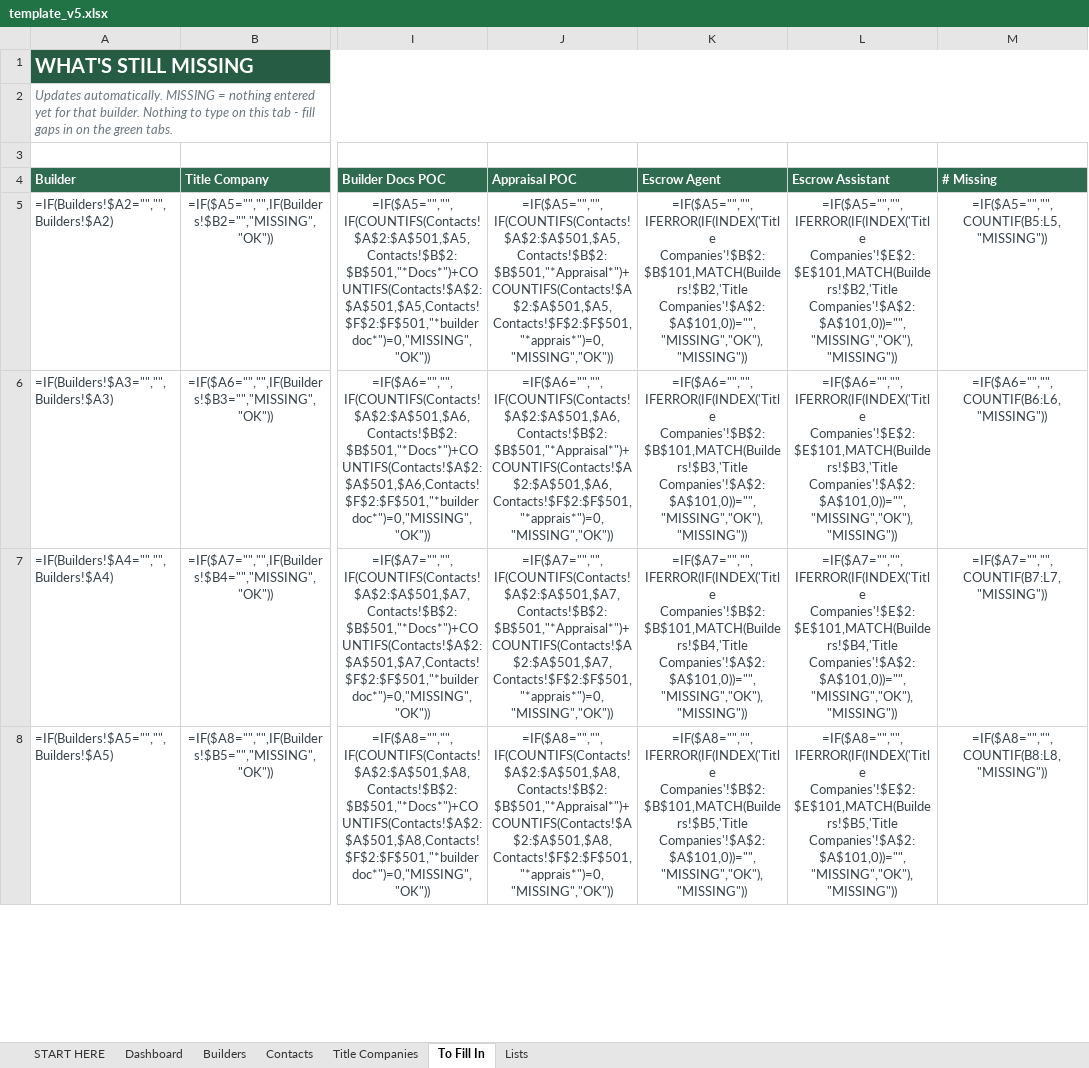
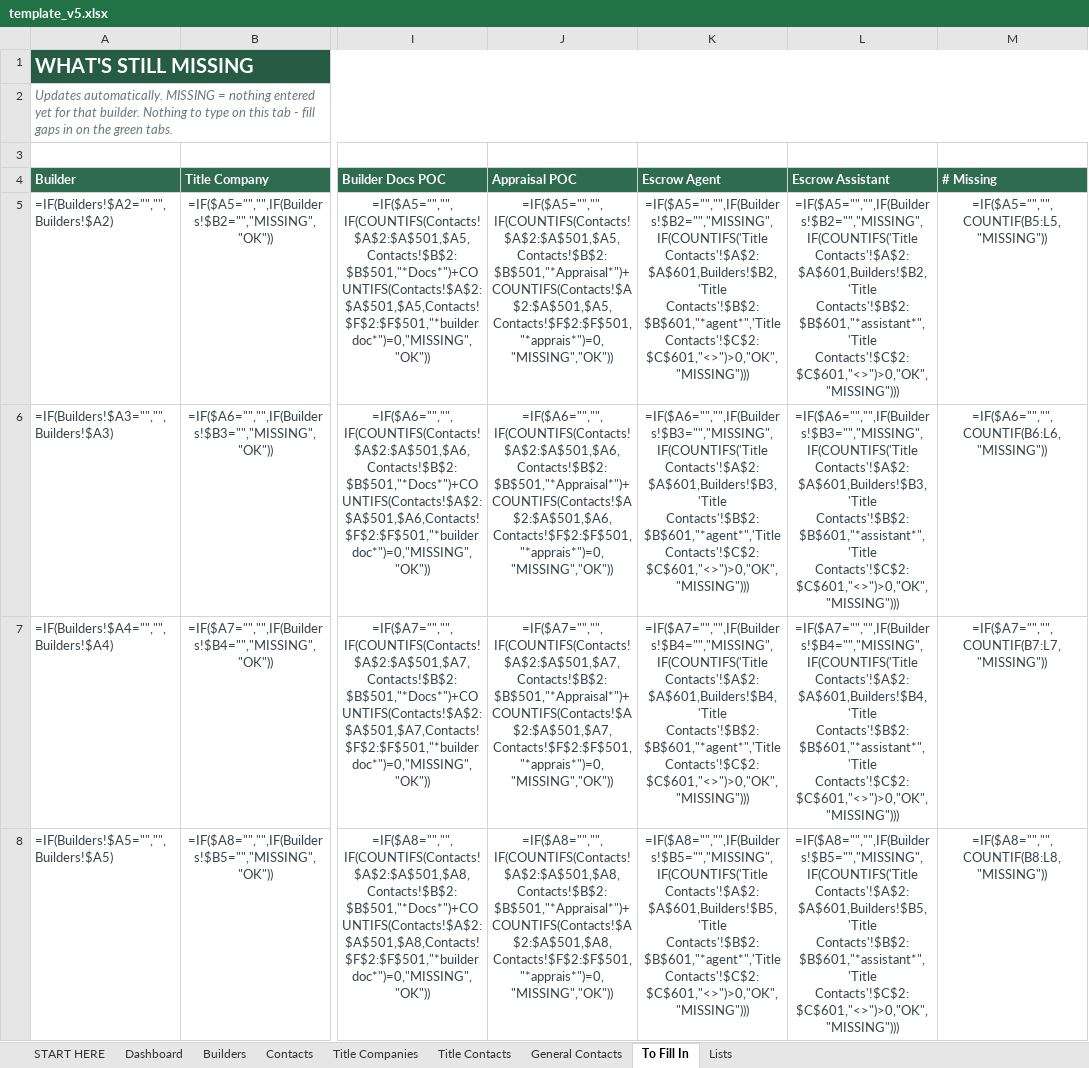
Before and after one commit to TruRateLending/builder-book, an Excel workbook: template_v5.xlsx, sheet To Fill In, drawn as a sheet; only a part is shown, gaps mark what is left out; values as stored, in another font and other column widths than the file's, no borders; formulas without a stored value are shown as written; conditional formats not drawn; the diff covers the shown part only; the diff names each change by its address in the sheet, - before the commit and + after, or states it on an @@ line.

```diff
--- a/template_v5.xlsx (sheet To Fill In)
+++ b/template_v5.xlsx (sheet To Fill In)
+sheet tab: Title Contacts
+sheet tab: General Contacts
-K5 (Escrow Agent): =IF($A5="","",IFERROR(IF(INDEX('Title Companies'!$B$2:$B$101,MATCH(Builders!$B2,'Title Companies'!$A$2:$A$101,0))="","MISSING","OK"),"MISSING"))
+K5 (Escrow Agent): =IF($A5="","",IF(Builders!$B2="","MISSING",IF(COUNTIFS('Title Contacts'!$A$2:$A$601,Builders!$B2,'Title Contacts'!$B$2:$B$601,"*agent*",'Title Contacts'!$C$2:$C$601,"<>")>0,"OK","MISSING")))
-L5 (Escrow Assistant): =IF($A5="","",IFERROR(IF(INDEX('Title Companies'!$E$2:$E$101,MATCH(Builders!$B2,'Title Companies'!$A$2:$A$101,0))="","MISSING","OK"),"MISSING"))
+L5 (Escrow Assistant): =IF($A5="","",IF(Builders!$B2="","MISSING",IF(COUNTIFS('Title Contacts'!$A$2:$A$601,Builders!$B2,'Title Contacts'!$B$2:$B$601,"*assistant*",'Title Contacts'!$C$2:$C$601,"<>")>0,"OK","MISSING")))
-K6 (Escrow Agent): =IF($A6="","",IFERROR(IF(INDEX('Title Companies'!$B$2:$B$101,MATCH(Builders!$B3,'Title Companies'!$A$2:$A$101,0))="","MISSING","OK"),"MISSING"))
+K6 (Escrow Agent): =IF($A6="","",IF(Builders!$B3="","MISSING",IF(COUNTIFS('Title Contacts'!$A$2:$A$601,Builders!$B3,'Title Contacts'!$B$2:$B$601,"*agent*",'Title Contacts'!$C$2:$C$601,"<>")>0,"OK","MISSING")))
-L6 (Escrow Assistant): =IF($A6="","",IFERROR(IF(INDEX('Title Companies'!$E$2:$E$101,MATCH(Builders!$B3,'Title Companies'!$A$2:$A$101,0))="","MISSING","OK"),"MISSING"))
+L6 (Escrow Assistant): =IF($A6="","",IF(Builders!$B3="","MISSING",IF(COUNTIFS('Title Contacts'!$A$2:$A$601,Builders!$B3,'Title Contacts'!$B$2:$B$601,"*assistant*",'Title Contacts'!$C$2:$C$601,"<>")>0,"OK","MISSING")))
-K7 (Escrow Agent): =IF($A7="","",IFERROR(IF(INDEX('Title Companies'!$B$2:$B$101,MATCH(Builders!$B4,'Title Companies'!$A$2:$A$101,0))="","MISSING","OK"),"MISSING"))
+K7 (Escrow Agent): =IF($A7="","",IF(Builders!$B4="","MISSING",IF(COUNTIFS('Title Contacts'!$A$2:$A$601,Builders!$B4,'Title Contacts'!$B$2:$B$601,"*agent*",'Title Contacts'!$C$2:$C$601,"<>")>0,"OK","MISSING")))
-L7 (Escrow Assistant): =IF($A7="","",IFERROR(IF(INDEX('Title Companies'!$E$2:$E$101,MATCH(Builders!$B4,'Title Companies'!$A$2:$A$101,0))="","MISSING","OK"),"MISSING"))
+L7 (Escrow Assistant): =IF($A7="","",IF(Builders!$B4="","MISSING",IF(COUNTIFS('Title Contacts'!$A$2:$A$601,Builders!$B4,'Title Contacts'!$B$2:$B$601,"*assistant*",'Title Contacts'!$C$2:$C$601,"<>")>0,"OK","MISSING")))
-K8 (Escrow Agent): =IF($A8="","",IFERROR(IF(INDEX('Title Companies'!$B$2:$B$101,MATCH(Builders!$B5,'Title Companies'!$A$2:$A$101,0))="","MISSING","OK"),"MISSING"))
+K8 (Escrow Agent): =IF($A8="","",IF(Builders!$B5="","MISSING",IF(COUNTIFS('Title Contacts'!$A$2:$A$601,Builders!$B5,'Title Contacts'!$B$2:$B$601,"*agent*",'Title Contacts'!$C$2:$C$601,"<>")>0,"OK","MISSING")))
-L8 (Escrow Assistant): =IF($A8="","",IFERROR(IF(INDEX('Title Companies'!$E$2:$E$101,MATCH(Builders!$B5,'Title Companies'!$A$2:$A$101,0))="","MISSING","OK"),"MISSING"))
+L8 (Escrow Assistant): =IF($A8="","",IF(Builders!$B5="","MISSING",IF(COUNTIFS('Title Contacts'!$A$2:$A$601,Builders!$B5,'Title Contacts'!$B$2:$B$601,"*assistant*",'Title Contacts'!$C$2:$C$601,"<>")>0,"OK","MISSING")))
```
Also changed, not shown: 392 edited cells elsewhere in this sheet, sheet Dashboard, sheet Title Companies, sheet START HERE, sheet Lists, hidden cells, 4 other files.
